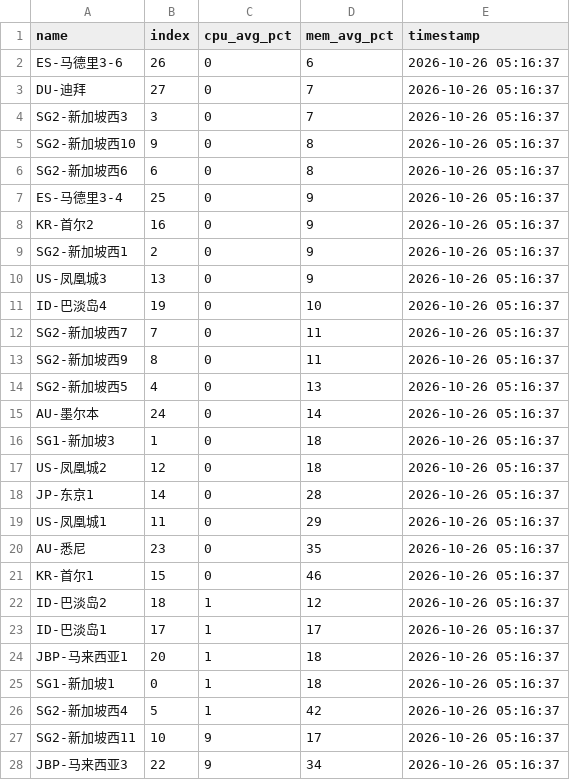
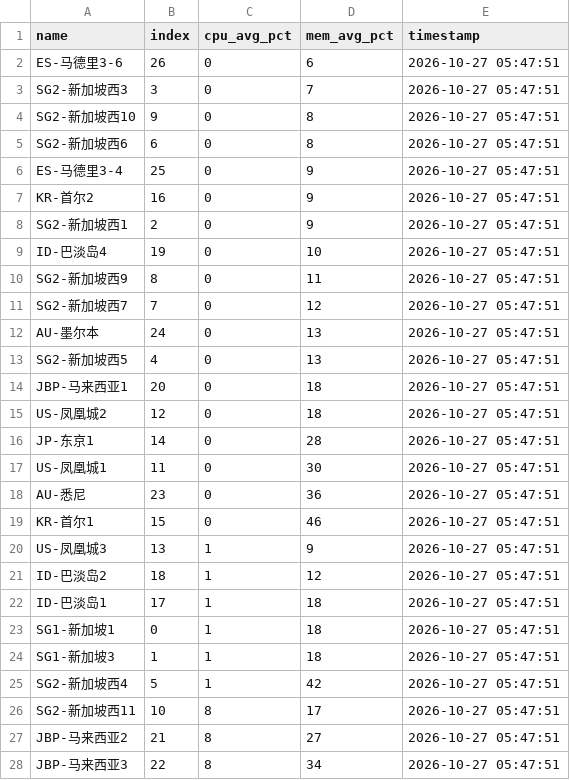
Before and after one commit to suwei8/oci-keepalive-tunnel, a CSV file: csv/resource_usage.csv, drawn as a sheet; only a part is shown; the diff covers the shown part only.

```diff
--- a/csv/resource_usage.csv
+++ b/csv/resource_usage.csv
@@ -1,28 +1,28 @@
 name,index,cpu_avg_pct,mem_avg_pct,timestamp
-ES-马德里3-6,26,0,6,2026-10-26 05:16:37
-DU-迪拜,27,0,7,2026-10-26 05:16:37
-SG2-新加坡西3,3,0,7,2026-10-26 05:16:37
-SG2-新加坡西10,9,0,8,2026-10-26 05:16:37
-SG2-新加坡西6,6,0,8,2026-10-26 05:16:37
-ES-马德里3-4,25,0,9,2026-10-26 05:16:37
-KR-首尔2,16,0,9,2026-10-26 05:16:37
-SG2-新加坡西1,2,0,9,2026-10-26 05:16:37
-US-凤凰城3,13,0,9,2026-10-26 05:16:37
-ID-巴淡岛4,19,0,10,2026-10-26 05:16:37
-SG2-新加坡西7,7,0,11,2026-10-26 05:16:37
-SG2-新加坡西9,8,0,11,2026-10-26 05:16:37
-SG2-新加坡西5,4,0,13,2026-10-26 05:16:37
-AU-墨尔本,24,0,14,2026-10-26 05:16:37
-SG1-新加坡3,1,0,18,2026-10-26 05:16:37
-US-凤凰城2,12,0,18,2026-10-26 05:16:37
-JP-东京1,14,0,28,2026-10-26 05:16:37
-US-凤凰城1,11,0,29,2026-10-26 05:16:37
-AU-悉尼,23,0,35,2026-10-26 05:16:37
-KR-首尔1,15,0,46,2026-10-26 05:16:37
-ID-巴淡岛2,18,1,12,2026-10-26 05:16:37
-ID-巴淡岛1,17,1,17,2026-10-26 05:16:37
-JBP-马来西亚1,20,1,18,2026-10-26 05:16:37
-SG1-新加坡1,0,1,18,2026-10-26 05:16:37
-SG2-新加坡西4,5,1,42,2026-10-26 05:16:37
-SG2-新加坡西11,10,9,17,2026-10-26 05:16:37
-JBP-马来西亚3,22,9,34,2026-10-26 05:16:37
+ES-马德里3-6,26,0,6,2026-10-27 05:47:51
+SG2-新加坡西3,3,0,7,2026-10-27 05:47:51
+SG2-新加坡西10,9,0,8,2026-10-27 05:47:51
+SG2-新加坡西6,6,0,8,2026-10-27 05:47:51
+ES-马德里3-4,25,0,9,2026-10-27 05:47:51
+KR-首尔2,16,0,9,2026-10-27 05:47:51
+SG2-新加坡西1,2,0,9,2026-10-27 05:47:51
+ID-巴淡岛4,19,0,10,2026-10-27 05:47:51
+SG2-新加坡西9,8,0,11,2026-10-27 05:47:51
+SG2-新加坡西7,7,0,12,2026-10-27 05:47:51
+AU-墨尔本,24,0,13,2026-10-27 05:47:51
+SG2-新加坡西5,4,0,13,2026-10-27 05:47:51
+JBP-马来西亚1,20,0,18,2026-10-27 05:47:51
+US-凤凰城2,12,0,18,2026-10-27 05:47:51
+JP-东京1,14,0,28,2026-10-27 05:47:51
+US-凤凰城1,11,0,30,2026-10-27 05:47:51
+AU-悉尼,23,0,36,2026-10-27 05:47:51
+KR-首尔1,15,0,46,2026-10-27 05:47:51
+US-凤凰城3,13,1,9,2026-10-27 05:47:51
+ID-巴淡岛2,18,1,12,2026-10-27 05:47:51
+ID-巴淡岛1,17,1,18,2026-10-27 05:47:51
+SG1-新加坡1,0,1,18,2026-10-27 05:47:51
+SG1-新加坡3,1,1,18,2026-10-27 05:47:51
+SG2-新加坡西4,5,1,42,2026-10-27 05:47:51
+SG2-新加坡西11,10,8,17,2026-10-27 05:47:51
+JBP-马来西亚2,21,8,27,2026-10-27 05:47:51
+JBP-马来西亚3,22,8,34,2026-10-27 05:47:51
```
Also changed, not shown: 1 removed row elsewhere in this file.
